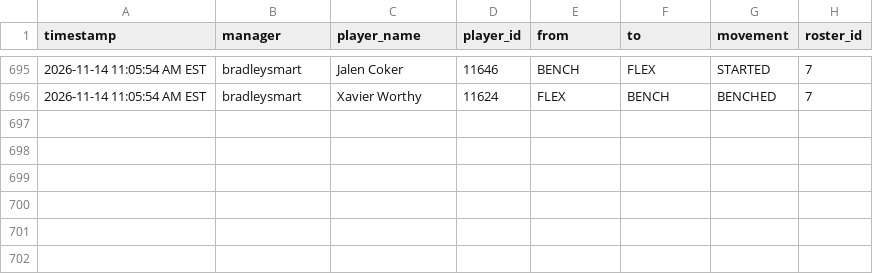
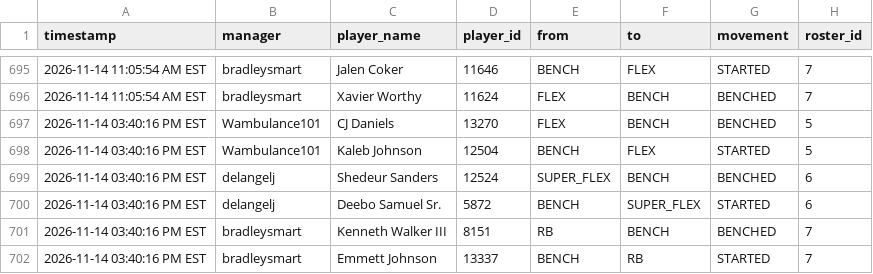
Before and after one commit to FatSquirrel57/sleeper-lineup-tracker, a CSV file: lineup_changes.csv, drawn as a sheet; only a part is shown, gaps mark what is left out; the diff names each change by its address in the sheet, - before the commit and + after, or states it on an @@ line.

```diff
--- a/lineup_changes.csv
+++ b/lineup_changes.csv
+row 697: 2026-11-14 03:40:16 PM EST | Wambulance101 | CJ Daniels | 13270 | FLEX | BENCH | BENCHED | 5
+row 698: 2026-11-14 03:40:16 PM EST | Wambulance101 | Kaleb Johnson | 12504 | BENCH | FLEX | STARTED | 5
+row 699: 2026-11-14 03:40:16 PM EST | delangelj | Shedeur Sanders | 12524 | SUPER_FLEX | BENCH | BENCHED | 6
+row 700: 2026-11-14 03:40:16 PM EST | delangelj | Deebo Samuel Sr. | 5872 | BENCH | SUPER_FLEX | STARTED | 6
+row 701: 2026-11-14 03:40:16 PM EST | bradleysmart | Kenneth Walker III | 8151 | RB | BENCH | BENCHED | 7
+row 702: 2026-11-14 03:40:16 PM EST | bradleysmart | Emmett Johnson | 13337 | BENCH | RB | STARTED | 7
```
Also changed, not shown: 1 other file.
